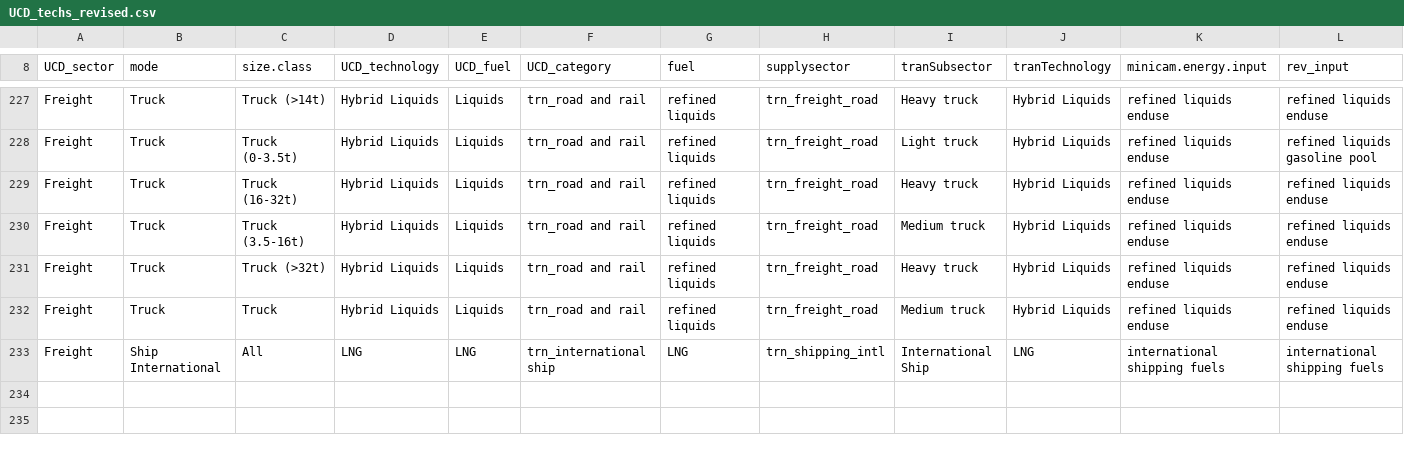
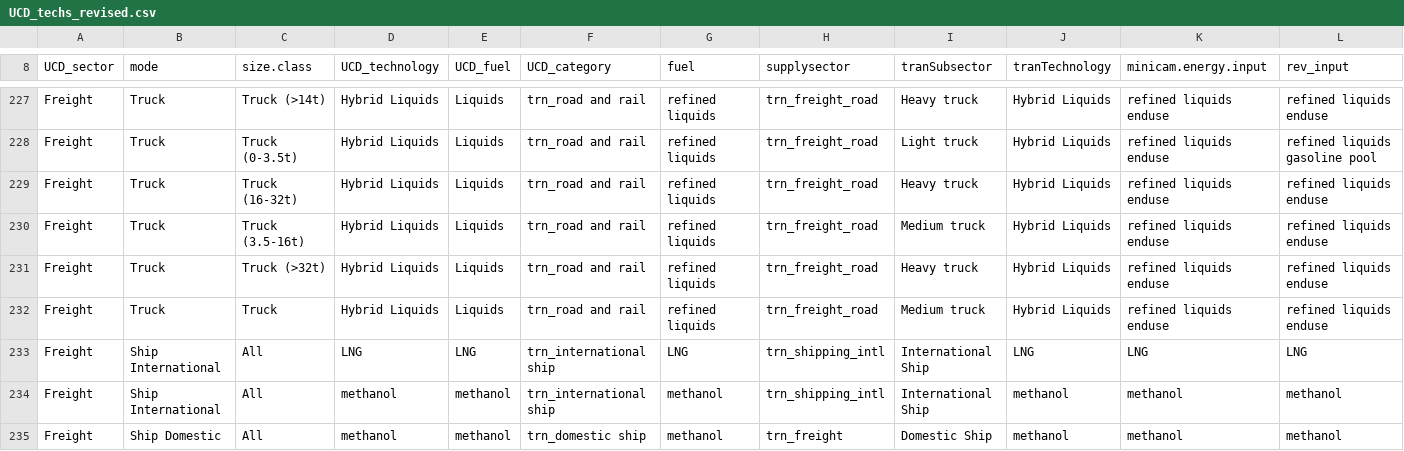
Before and after one commit to JGCRI/GCAM_jet_fuels_BETO, a CSV file: input/gcamdata/inst/extdata/energy/mappings/UCD_techs_revised.csv, drawn as a sheet; only a part is shown, gaps mark what is left out.

```diff
--- a/input/gcamdata/inst/extdata/energy/mappings/UCD_techs_revised.csv
+++ b/input/gcamdata/inst/extdata/energy/mappings/UCD_techs_revised.csv
@@ -232,2 +232,4 @@ Freight,Truck,Truck (>32t),Hybrid Liquids,Liquids,trn_road and rail,refined liqu
 Freight,Truck,Truck,Hybrid Liquids,Liquids,trn_road and rail,refined liquids,trn_freight_road,Medium truck,Hybrid Liquids,refined liquids enduse,refined liquids enduse
-Freight,Ship International,All,LNG,LNG,trn_international ship,LNG,trn_shipping_intl,International Ship,LNG,international shipping fuels,international shipping fuels
+Freight,Ship International,All,LNG,LNG,trn_international ship,LNG,trn_shipping_intl,International Ship,LNG,LNG,LNG
+Freight,Ship International,All,methanol,methanol,trn_international ship,methanol,trn_shipping_intl,International Ship,methanol,methanol,methanol
+Freight,Ship Domestic,All,methanol,methanol,trn_domestic ship,methanol,trn_freight,Domestic Ship,methanol,methanol,methanol
```
Also changed, not shown: input/gcamdata/inst/extdata/emissions/A41.tech_coeff.csv, input/gcamdata/inst/extdata/energy/A26.subsector_interp.csv, 11 other files.
